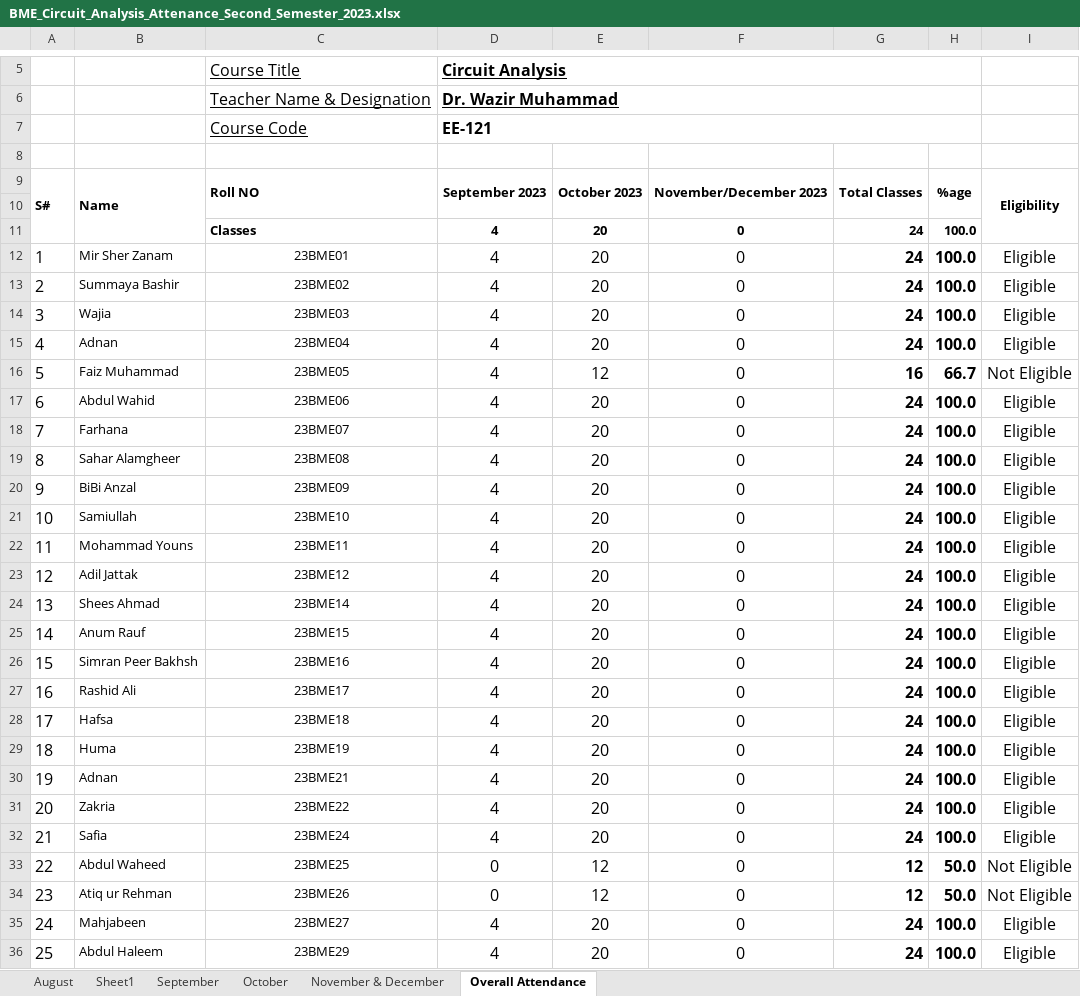
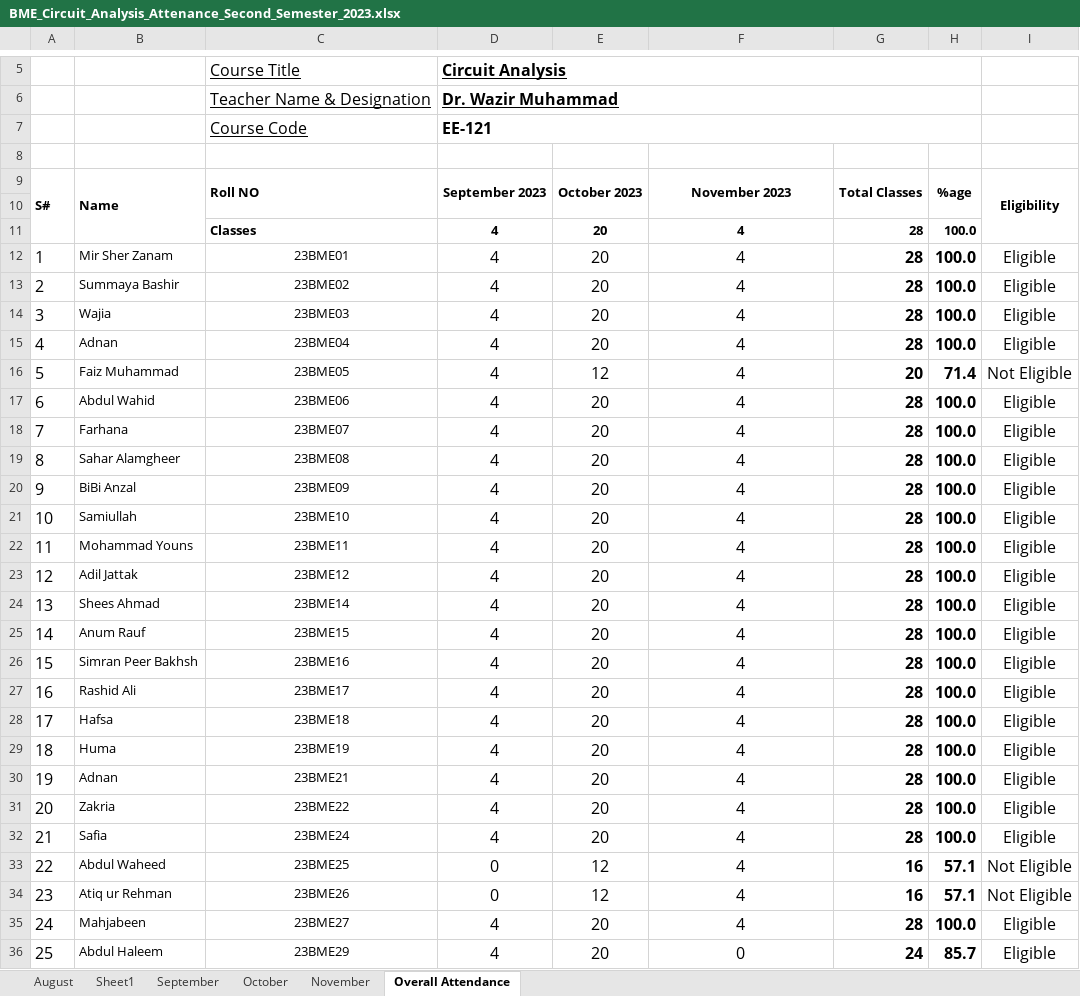
Before and after one commit to niaz1971/NETWORK_ANALYSIS, an Excel workbook: NETWORK_ANALYSIS_SECOND_SEMESETER_BMED_2023/BME_Circuit_Analysis_Attenance_Second_Semester_2023.xlsx, sheet Overall Attendance, drawn as a sheet; only a part is shown, gaps mark what is left out; values as stored, in another font and other column widths than the file's, no borders; charts and pictures not drawn; the diff covers the shown part only; the diff names each change by its address in the sheet, - before the commit and + after, or states it on an @@ line.

```diff
--- a/NETWORK_ANALYSIS_SECOND_SEMESETER_BMED_2023/BME_Circuit_Analysis_Attenance_Second_Semester_2023.xlsx (sheet Overall Attendance)
+++ b/NETWORK_ANALYSIS_SECOND_SEMESETER_BMED_2023/BME_Circuit_Analysis_Attenance_Second_Semester_2023.xlsx (sheet Overall Attendance)
-sheet tab: November & December
+sheet tab: November
-F9: November/December 2023
+F9: November 2023
-F11:F35: 0
+F11:F35: 4
-G11:G15: 24
+G11:G15: 28
-G16: 16
+G16: 20
-H16: 66.7
+H16: 71.4
-G17:G32: 24
+G17:G32: 28
-G33:G34: 12
+G33:G34: 16
-H33:H34: 50.0
+H33:H34: 57.1
-G35: 24
+G35: 28
-H36: 100.0
+H36: 85.7
```
Also changed, not shown: 7 edited cells elsewhere in this sheet, sheet November, formulas that keep their value, charts or pictures.
